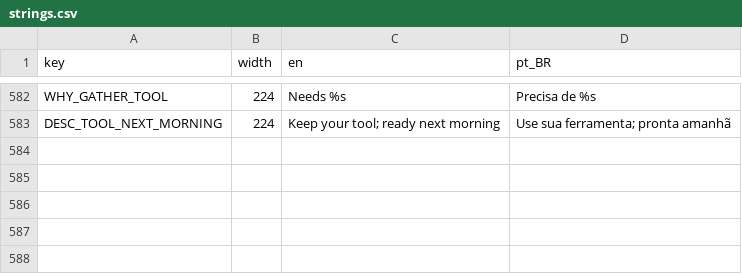
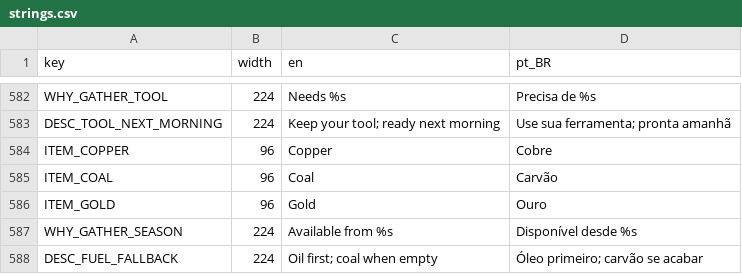
Before and after one commit to TiagoHelel/harvest_the_night, a CSV file: assets/locale/strings.csv, drawn as a sheet; only a part is shown, gaps mark what is left out; the diff names each change by its address in the sheet, - before the commit and + after, or states it on an @@ line.

Commit message:
0176 Copper, coal and gold
Activate quarry resources, autumn-gated gold, gold tools and coal fuel.

Verified 60 checks, 18447 headless asserts and 1586 input checks.

```diff
--- a/assets/locale/strings.csv
+++ b/assets/locale/strings.csv
+row 584: ITEM_COPPER | 96 | Copper | Cobre
+row 585: ITEM_COAL | 96 | Coal | Carvão
+row 586: ITEM_GOLD | 96 | Gold | Ouro
+row 587: WHY_GATHER_SEASON | 224 | Available from %s | Disponível desde %s
+row 588: DESC_FUEL_FALLBACK | 224 | Oil first; coal when empty | Óleo primeiro; carvão se acabar
```
Also changed, not shown: 34 other files.
